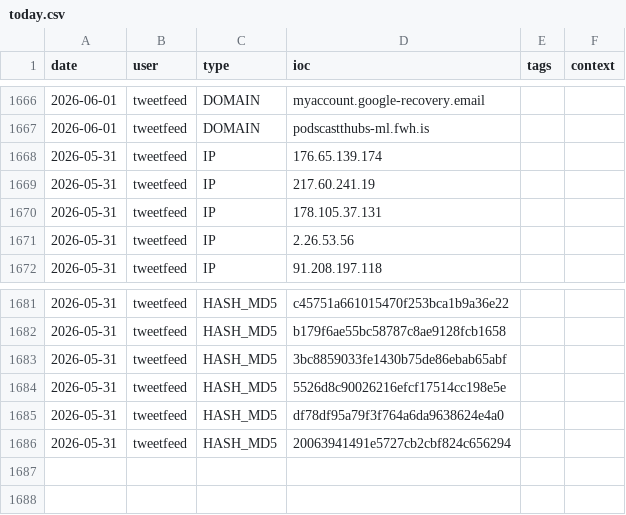
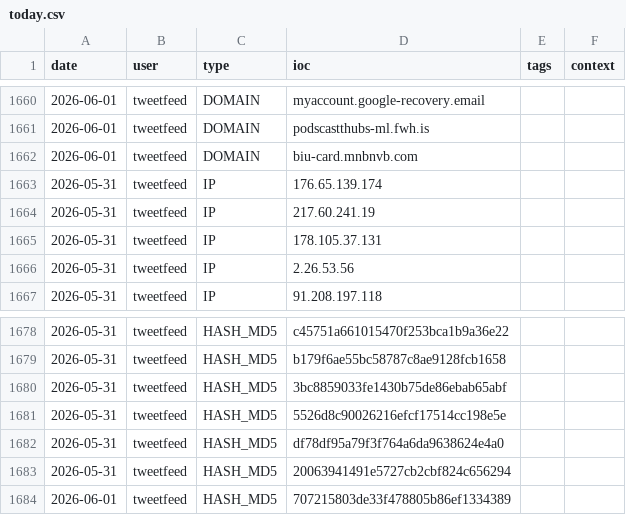
Before and after one commit to Adi-Lyt/vigia-ioc-feed, a CSV file: iocs/today.csv, drawn as a sheet; only a part is shown, gaps mark what is left out; the diff covers the shown part only.

```diff
--- a/iocs/today.csv
+++ b/iocs/today.csv
@@ -1667,2 +1661,3 @@ date,user,type,ioc,tags,context
 2026-06-01,tweetfeed,DOMAIN,podscastthubs-ml.fwh.is,,
+2026-06-01,tweetfeed,DOMAIN,biu-card.mnbnvb.com,,
 2026-05-31,tweetfeed,IP,176.65.139.174,,
@@ -1686 +1683,2 @@ date,user,type,ioc,tags,context
 2026-05-31,tweetfeed,HASH_MD5,20063941491e5727cb2cbf824c656294,,
+2026-06-01,tweetfeed,HASH_MD5,707215803de33f478805b86ef1334389,,
```
Also changed, not shown: 6 added rows and 10 removed rows elsewhere in this file.
